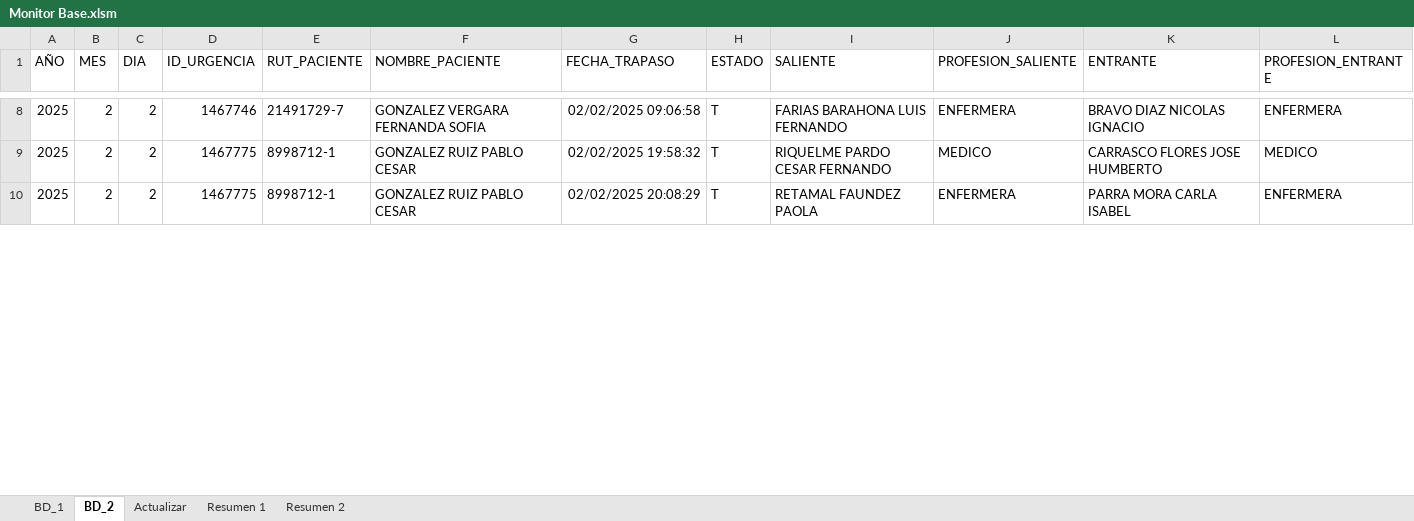
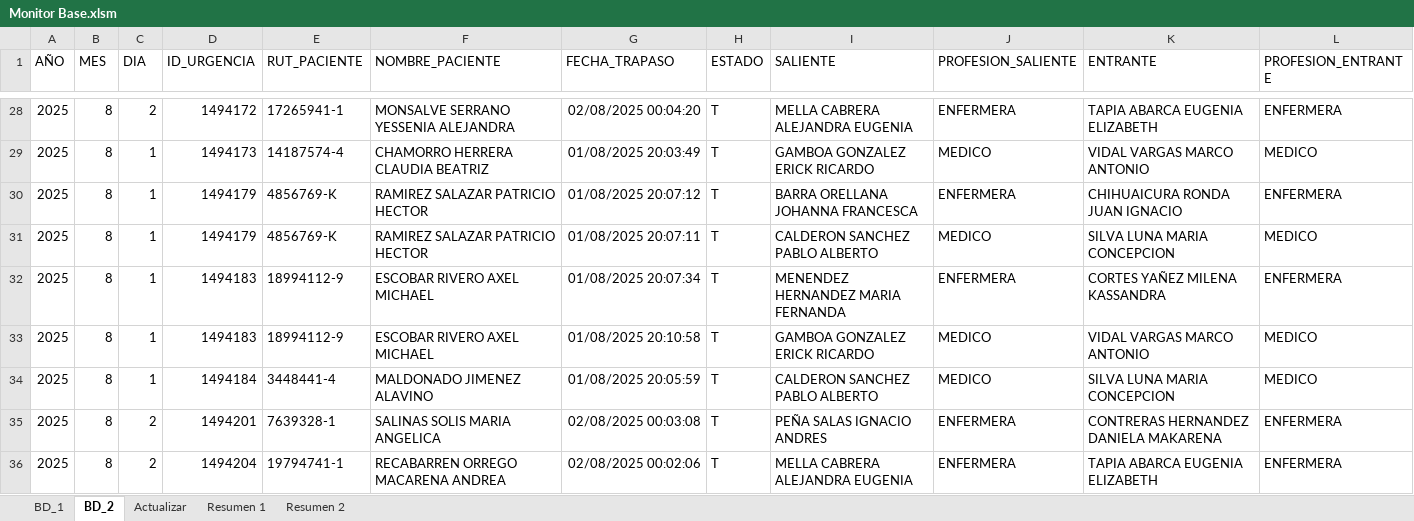
Before and after one commit to pcurinao/Monitores_Excel, an Excel workbook: Monitor Base.xlsm, sheet BD_2, drawn as a sheet; only a part is shown, gaps mark what is left out; values as stored, in another font and other column widths than the file's, no borders; table styles not drawn; addresses are those after the commit; the diff covers the shown part only; the diff names each change by its address in the sheet, - before the commit and + after, or states it on an @@ line.

```diff
--- a/Monitor Base.xlsm (sheet BD_2)
+++ b/Monitor Base.xlsm (sheet BD_2)
-B28 (MES): 2
+B28 (MES): 8
-D28 (ID_URGENCIA): 1467746
+D28 (ID_URGENCIA): 1494172
-E28 (RUT_PACIENTE): 21491729-7
+E28 (RUT_PACIENTE): 17265941-1
-F28 (NOMBRE_PACIENTE): GONZALEZ VERGARA FERNANDA SOFIA
+F28 (NOMBRE_PACIENTE): MONSALVE SERRANO YESSENIA ALEJANDRA
-G28 (FECHA_TRAPASO): 02/02/2025 09:06:58
+G28 (FECHA_TRAPASO): 02/08/2025 00:04:20
-I28 (SALIENTE): FARIAS BARAHONA LUIS FERNANDO
+I28 (SALIENTE): MELLA CABRERA ALEJANDRA EUGENIA
-K28 (ENTRANTE): BRAVO DIAZ NICOLAS IGNACIO
+K28 (ENTRANTE): TAPIA ABARCA EUGENIA ELIZABETH
+row 29: 2025 | 8 | 1 | 1494173 | 14187574-4 | CHAMORRO HERRERA CLAUDIA BEATRIZ | 01/08/2025 20:03:49 | T | GAMBOA GONZALEZ ERICK RICARDO | MEDICO | VIDAL VARGAS MARCO ANTONIO | MEDICO
+row 30: 2025 | 8 | 1 | 1494179 | 4856769-K | RAMIREZ SALAZAR PATRICIO HECTOR | 01/08/2025 20:07:12 | T | BARRA ORELLANA JOHANNA FRANCESCA | ENFERMERA | CHIHUAICURA RONDA JUAN IGNACIO | ENFERMERA
+row 31: 2025 | 8 | 1 | 1494179 | 4856769-K | RAMIREZ SALAZAR PATRICIO HECTOR | 01/08/2025 20:07:11 | T | CALDERON SANCHEZ PABLO ALBERTO | MEDICO | SILVA LUNA MARIA CONCEPCION | MEDICO
+row 32: 2025 | 8 | 1 | 1494183 | 18994112-9 | ESCOBAR RIVERO AXEL MICHAEL | 01/08/2025 20:07:34 | T | MENENDEZ HERNANDEZ MARIA FERNANDA | ENFERMERA | CORTES YAÑEZ MILENA KASSANDRA | ENFERMERA
-B33 (MES): 2
+B33 (MES): 8
-C33 (DIA): 2
+C33 (DIA): 1
-D33 (ID_URGENCIA): 1467775
+D33 (ID_URGENCIA): 1494183
-E33 (RUT_PACIENTE): 8998712-1
+E33 (RUT_PACIENTE): 18994112-9
-F33 (NOMBRE_PACIENTE): GONZALEZ RUIZ PABLO CESAR
+F33 (NOMBRE_PACIENTE): ESCOBAR RIVERO AXEL MICHAEL
-G33 (FECHA_TRAPASO): 02/02/2025 19:58:32
+G33 (FECHA_TRAPASO): 01/08/2025 20:10:58
-I33 (SALIENTE): RIQUELME PARDO CESAR FERNANDO
+I33 (SALIENTE): GAMBOA GONZALEZ ERICK RICARDO
-K33 (ENTRANTE): CARRASCO FLORES JOSE HUMBERTO
+K33 (ENTRANTE): VIDAL VARGAS MARCO ANTONIO
+row 34: 2025 | 8 | 1 | 1494184 | 3448441-4 | MALDONADO JIMENEZ ALAVINO | 01/08/2025 20:05:59 | T | CALDERON SANCHEZ PABLO ALBERTO | MEDICO | SILVA LUNA MARIA CONCEPCION | MEDICO
-B35 (MES): 2
+B35 (MES): 8
-D35 (ID_URGENCIA): 1467775
+D35 (ID_URGENCIA): 1494201
-E35 (RUT_PACIENTE): 8998712-1
+E35 (RUT_PACIENTE): 7639328-1
-F35 (NOMBRE_PACIENTE): GONZALEZ RUIZ PABLO CESAR
+F35 (NOMBRE_PACIENTE): SALINAS SOLIS MARIA ANGELICA
-G35 (FECHA_TRAPASO): 02/02/2025 20:08:29
+G35 (FECHA_TRAPASO): 02/08/2025 00:03:08
-I35 (SALIENTE): RETAMAL FAUNDEZ PAOLA
+I35 (SALIENTE): PEÑA SALAS IGNACIO ANDRES
-K35 (ENTRANTE): PARRA MORA CARLA ISABEL
+K35 (ENTRANTE): CONTRERAS HERNANDEZ DANIELA MAKARENA
+row 36: 2025 | 8 | 2 | 1494204 | 19794741-1 | RECABARREN ORREGO MACARENA ANDREA | 02/08/2025 00:02:06 | T | MELLA CABRERA ALEJANDRA EUGENIA | ENFERMERA | TAPIA ABARCA EUGENIA ELIZABETH | ENFERMERA
```
Also changed, not shown: 32 added rows and 316 edited cells elsewhere in this sheet, sheet BD_1, sheet Resumen 2, sheet Resumen 1, charts or pictures, 2 other files.
